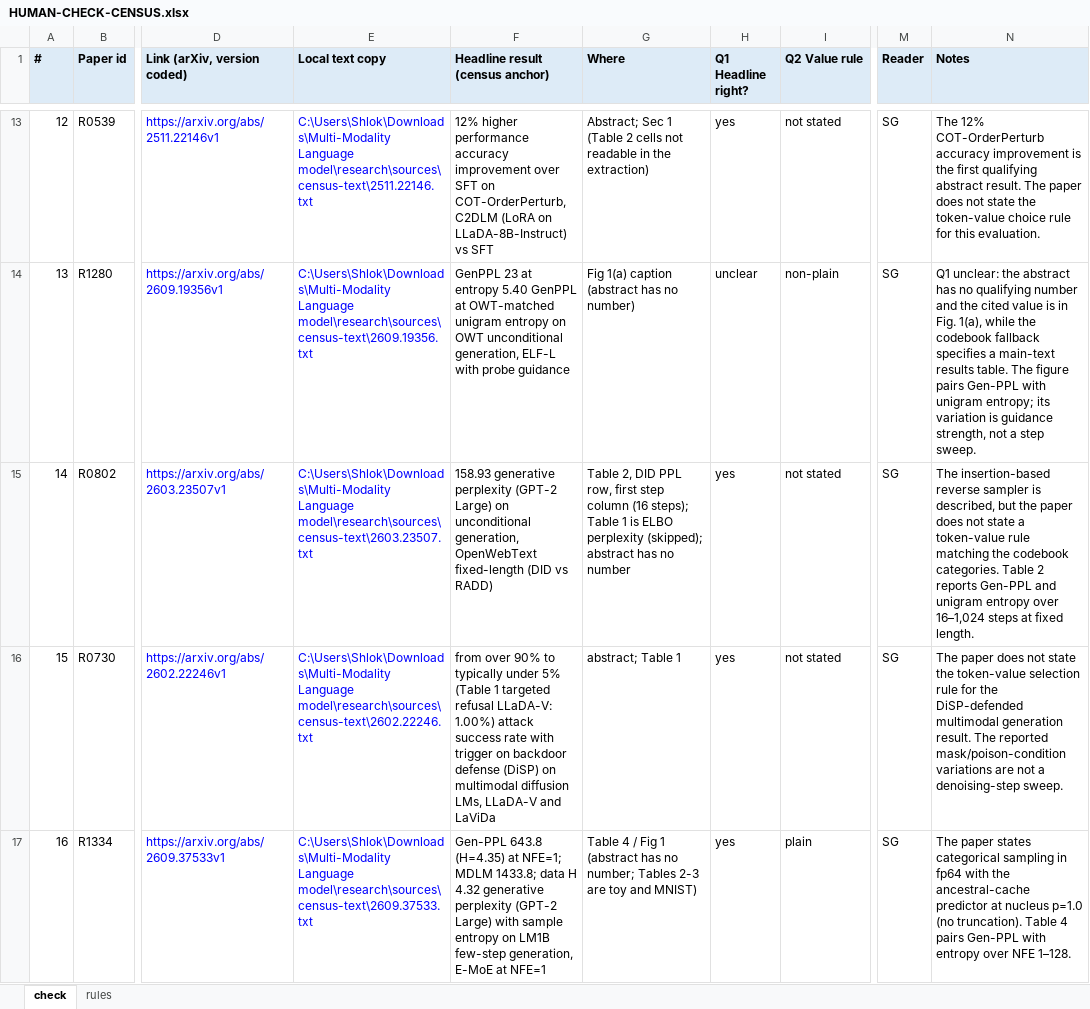
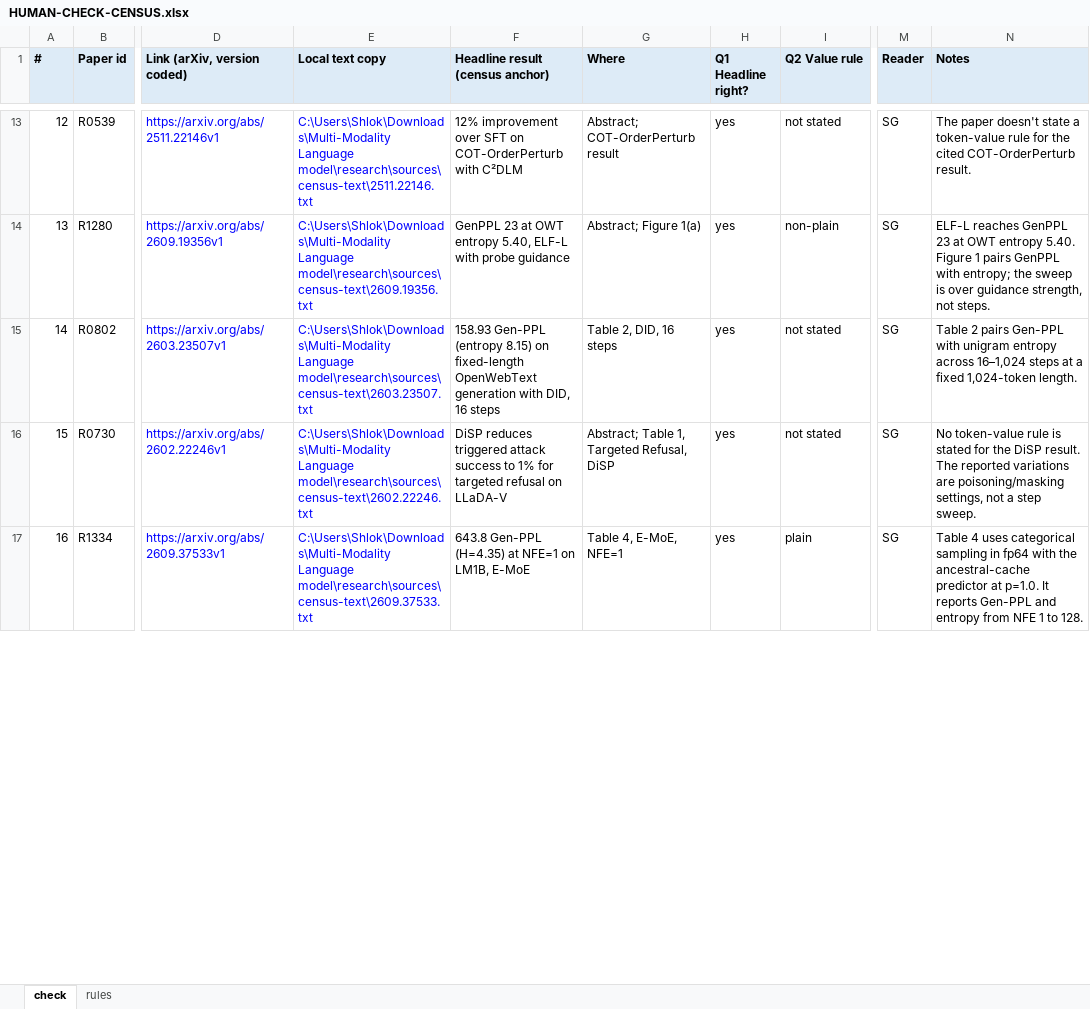
Before and after one commit to shlokDS16/reliability-aware-fusion-unidisc, an Excel workbook: research/HUMAN-CHECK-CENSUS.xlsx, sheet check, drawn as a sheet; only a part is shown, gaps mark what is left out; values as stored, in another font and other column widths than the file's, no borders; the diff covers the shown part only; the diff names each change by its address in the sheet, - before the commit and + after, or states it on an @@ line.

```diff
--- a/research/HUMAN-CHECK-CENSUS.xlsx (sheet check)
+++ b/research/HUMAN-CHECK-CENSUS.xlsx (sheet check)
-F13 (Headline result (census anchor)): 12% higher performance accuracy improvement over SFT on COT-OrderPerturb, C2DLM (LoRA on LLaDA-8B-Instruct) vs SFT
+F13 (Headline result (census anchor)): 12% improvement over SFT on COT-OrderPerturb with C²DLM
-G13 (Where): Abstract; Sec 1 (Table 2 cells not readable in the extraction)
+G13 (Where): Abstract; COT-OrderPerturb result
-N13 (Notes): The 12% COT-OrderPerturb accuracy improvement is the first qualifying abstract result. The paper does not state the token-value choice rule for this evaluation.
+N13 (Notes): The paper doesn't state a token-value rule for the cited COT-OrderPerturb result.
-F14 (Headline result (census anchor)): …23 at entropy 5.40 GenPPL at OWT-matched unigram entropy on OWT unconditional generation, ELF-L with…
+F14 (Headline result (census anchor)): …23 at OWT entropy 5.40, ELF-L with…
-G14 (Where): Fig 1(a) caption (abstract has no number)
+G14 (Where): Abstract; Figure 1(a)
-H14 (Q1 Headline right?): unclear
+H14 (Q1 Headline right?): yes
-N14 (Notes): Q1 unclear: the abstract has no qualifying number and the cited value is in Fig. 1(a), while the codebook fallback specifies a main-text results table. The figure pairs Gen-PPL with unigram entropy; its variation is guidance strength, not a step sweep.
+N14 (Notes): ELF-L reaches GenPPL 23 at OWT entropy 5.40. Figure 1 pairs GenPPL with entropy; the sweep is over guidance strength, not steps.
-F15 (Headline result (census anchor)): 158.93 generative perplexity (GPT-2 Large) on unconditional generation, OpenWebText fixed-length (DID vs RADD)
+F15 (Headline result (census anchor)): 158.93 Gen-PPL (entropy 8.15) on fixed-length OpenWebText generation with DID, 16 steps
-G15 (Where): Table 2, DID PPL row, first step column (16 steps); Table 1 is ELBO perplexity (skipped); abstract has no number
+G15 (Where): Table 2, DID, 16 steps
-N15 (Notes): The insertion-based reverse sampler is described, but the paper does not state a token-value rule matching the codebook categories. Table 2 reports Gen-PPL and unigram entropy over 16–1,024 steps at fixed length.
+N15 (Notes): Table 2 pairs Gen-PPL with unigram entropy across 16–1,024 steps at a fixed 1,024-token length.
-F16 (Headline result (census anchor)): from over 90% to typically under 5% (Table 1 targeted refusal LLaDA-V: 1.00%) attack success rate with trigger on backdoor defense (DiSP) on multimodal diffusion LMs, LLaDA-V and LaViDa
+F16 (Headline result (census anchor)): DiSP reduces triggered attack success to 1% for targeted refusal on LLaDA-V
-G16 (Where): abstract; Table 1
+G16 (Where): Abstract; Table 1, Targeted Refusal, DiSP
-N16 (Notes): The paper does not state the token-value selection rule for the DiSP-defended multimodal generation result. The reported mask/poison-condition variations are not a denoising-step sweep.
+N16 (Notes): No token-value rule is stated for the DiSP result. The reported variations are poisoning/masking settings, not a step sweep.
-F17 (Headline result (census anchor)): Gen-PPL 643.8 (H=4.35) at NFE=1; MDLM 1433.8; data H 4.32 generative perplexity (GPT-2 Large) with sample entropy on LM1B few-step generation, E-MoE at NFE=1
+F17 (Headline result (census anchor)): 643.8 Gen-PPL (H=4.35) at NFE=1 on LM1B, E-MoE
-G17 (Where): Table 4 / Fig 1 (abstract has no number; Tables 2-3 are toy and MNIST)
+G17 (Where): Table 4, E-MoE, NFE=1
-N17 (Notes): The paper states categorical sampling in fp64 with the ancestral-cache predictor at nucleus p=1.0 (no truncation). Table 4 pairs Gen-PPL with entropy over NFE 1–128.
+N17 (Notes): Table 4 uses categorical sampling in fp64 with the ancestral-cache predictor at p=1.0. It reports Gen-PPL and entropy from NFE 1 to 128.
```
Also changed, not shown: 56 edited cells elsewhere in this sheet, research/HUMAN-CHECK-2026-10-21.xlsx, research/HUMAN-CHECK-SCREENING.xlsx, 10 other files.
